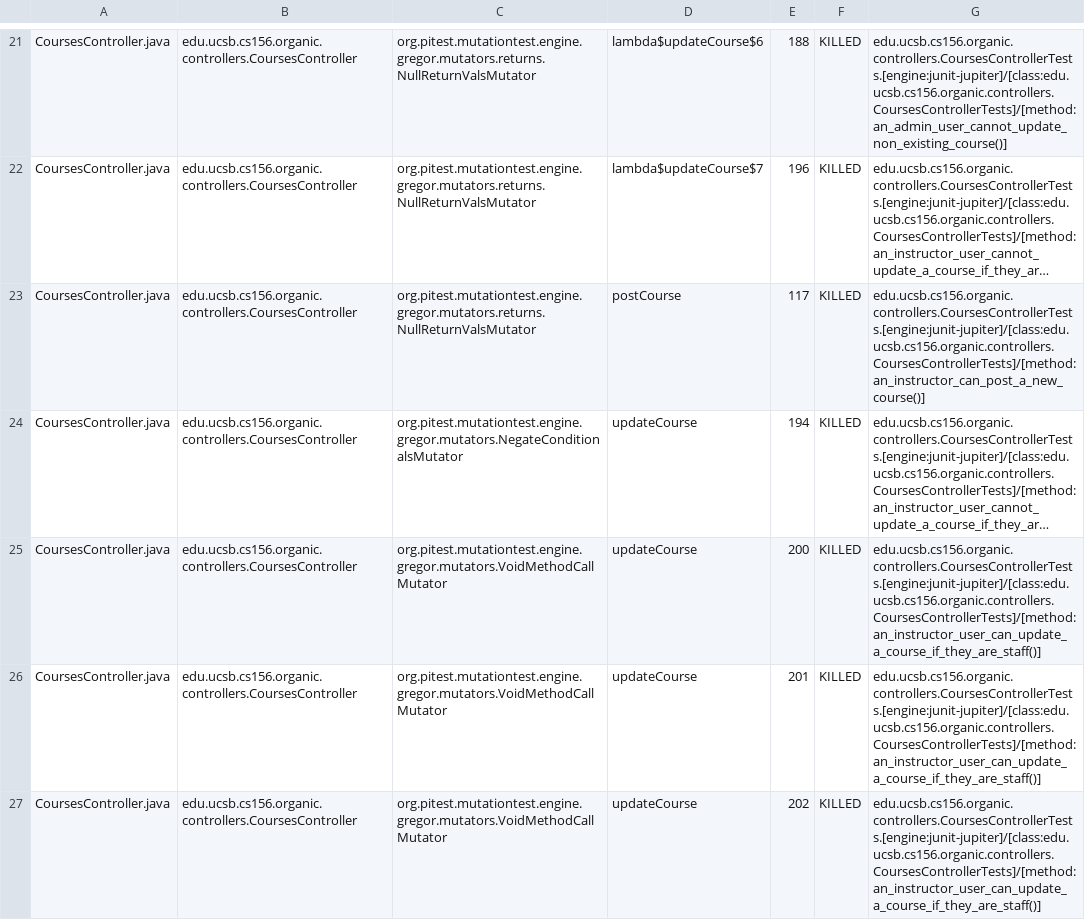
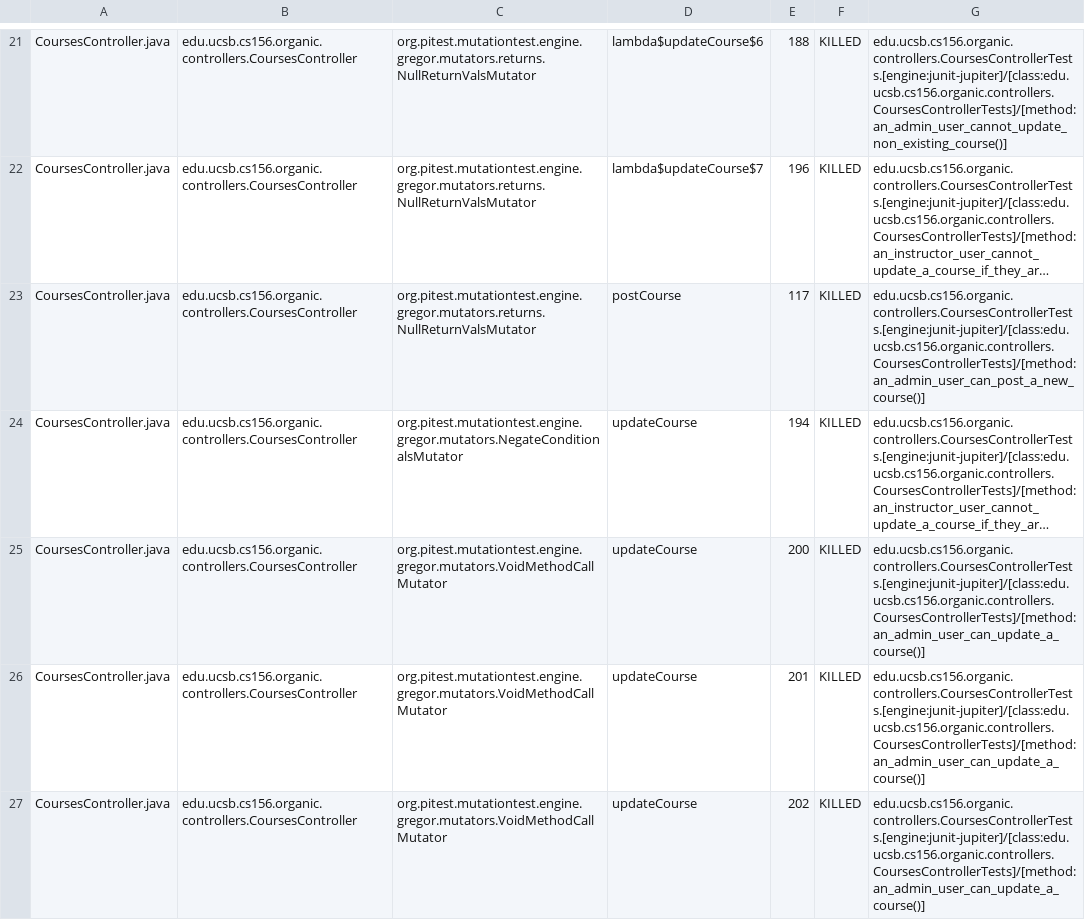
Before and after one commit to ucsb-cs156-s24/proj-organic-s24-5pm-1, a CSV file: prs/16/pitest/mutations.csv, drawn as a sheet; only a part is shown, gaps mark what is left out; long unchanged cells end in …; the diff covers the shown part only; the diff names each change by its address in the sheet, - before the commit and + after, or states it on an @@ line.

Commit message:
Deploying to gh-pages from @ ucsb-cs156-s24/proj-organic-s24-5pm-1@da7a9b4c24d2974a52ba133cafbef1c976c0f717 🚀

```diff
--- a/prs/16/pitest/mutations.csv
+++ b/prs/16/pitest/mutations.csv
-G23: edu.ucsb.cs156.organic.controllers.CoursesControllerTests.[engine:junit-jupiter]/[class:edu.ucsb.cs156.organic.controllers.CoursesControllerTests]/[method:an_instructor_can_post_a_new_course()]
+G23: edu.ucsb.cs156.organic.controllers.CoursesControllerTests.[engine:junit-jupiter]/[class:edu.ucsb.cs156.organic.controllers.CoursesControllerTests]/[method:an_admin_user_can_post_a_new_course()]
-G25:G27: edu.ucsb.cs156.organic.controllers.CoursesControllerTests.[engine:junit-jupiter]/[class:edu.ucsb.cs156.organic.controllers.CoursesControllerTests]/[method:an_instructor_user_can_update_a_course_if_they_are_staff()]
+G25:G27: edu.ucsb.cs156.organic.controllers.CoursesControllerTests.[engine:junit-jupiter]/[class:edu.ucsb.cs156.organic.controllers.CoursesControllerTests]/[method:an_admin_user_can_update_a_course()]
```
Also changed, not shown: 12 edited cells elsewhere in this file, 17 other files.
